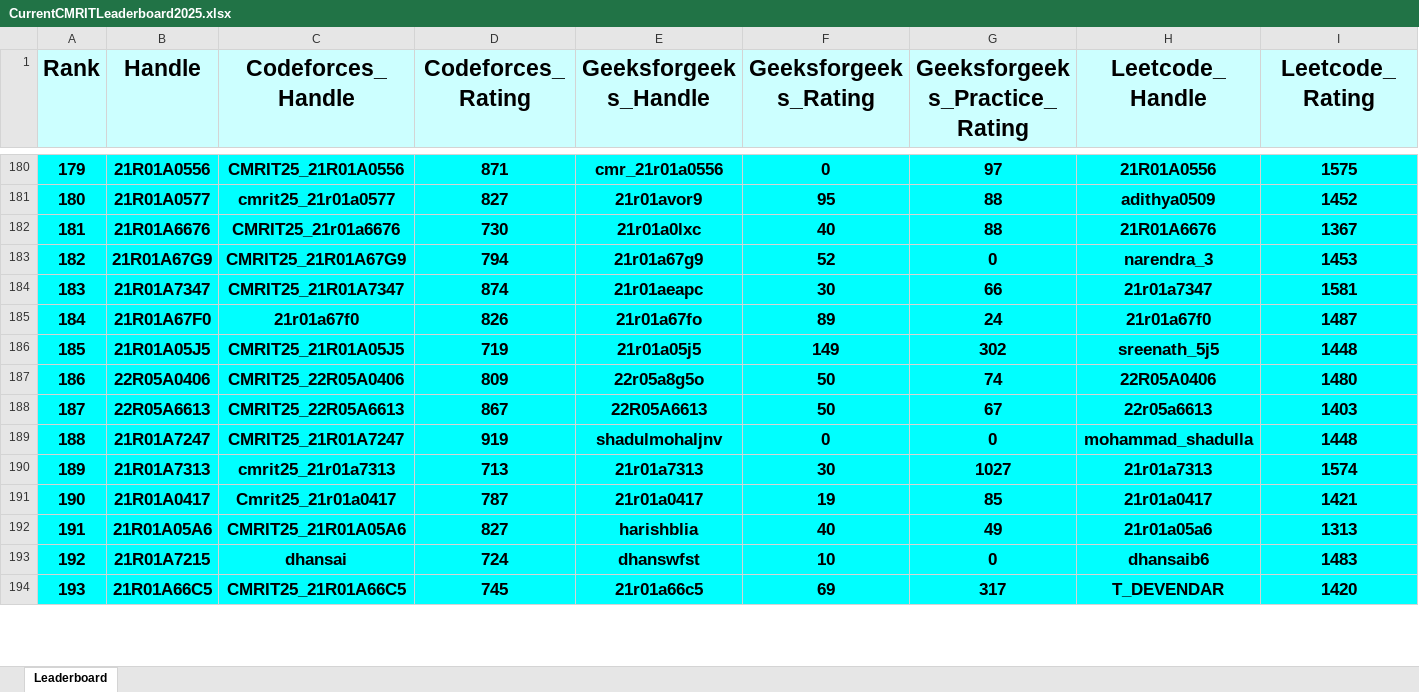
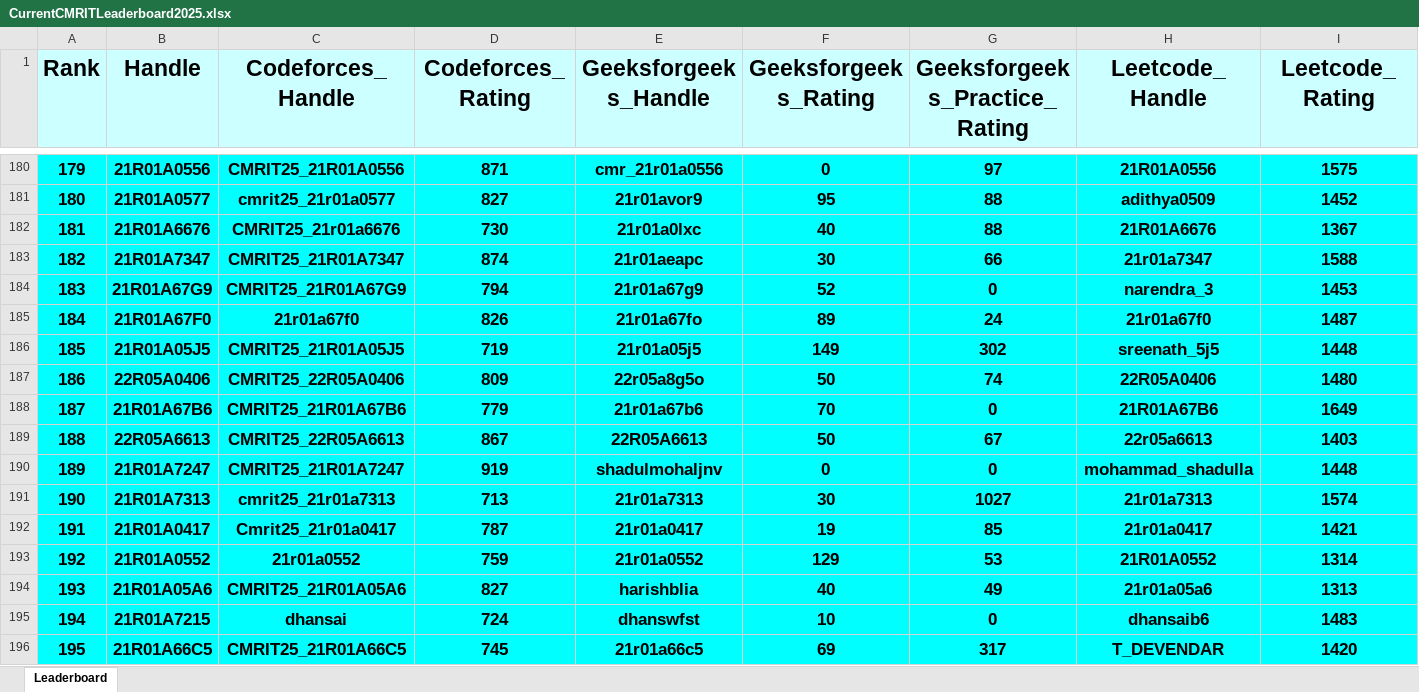
Before and after one commit to gabyah92/CMRIT2025Leaderboard, an Excel workbook: Leaderboards/CurrentCMRITLeaderboard2025.xlsx, sheet Leaderboard, drawn as a sheet; only a part is shown, gaps mark what is left out; values as stored, in another font and other column widths than the file's, no borders; removed rows and columns are numbered as before the commit, all else as after; rows hold the shown columns only; the diff covers the shown part only; the diff names each change by its address in the sheet, - before the commit and + after, or states it on an @@ line.

```diff
--- a/Leaderboards/CurrentCMRITLeaderboard2025.xlsx (sheet Leaderboard)
+++ b/Leaderboards/CurrentCMRITLeaderboard2025.xlsx (sheet Leaderboard)
@@ column A (Rank) renumbered between rows 7 and 801 @@
+row 183: 182 | 21R01A7347 | CMRIT25_21R01A7347 | 874 | 21r01aeapc | 30 | 66 | 21r01a7347 | 1588
-row 184: 183 | 21R01A7347 | CMRIT25_21R01A7347 | 874 | 21r01aeapc | 30 | 66 | 21r01a7347 | 1581
+row 188: 187 | 21R01A67B6 | CMRIT25_21R01A67B6 | 779 | 21r01a67b6 | 70 | 0 | 21R01A67B6 | 1649
+row 193: 192 | 21R01A0552 | 21r01a0552 | 759 | 21r01a0552 | 129 | 53 | 21R01A0552 | 1314
```
Also changed, not shown: 21 added rows, 23 removed rows and 38 edited cells elsewhere in this sheet.
